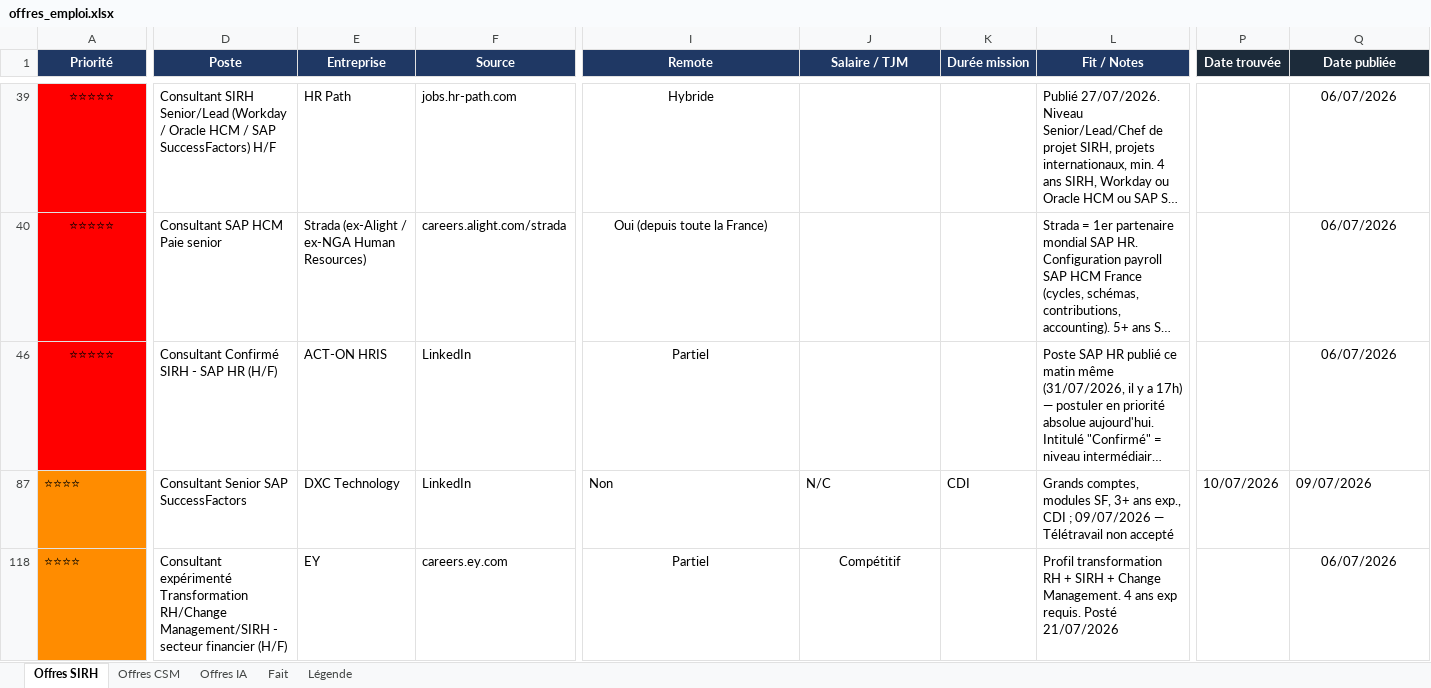
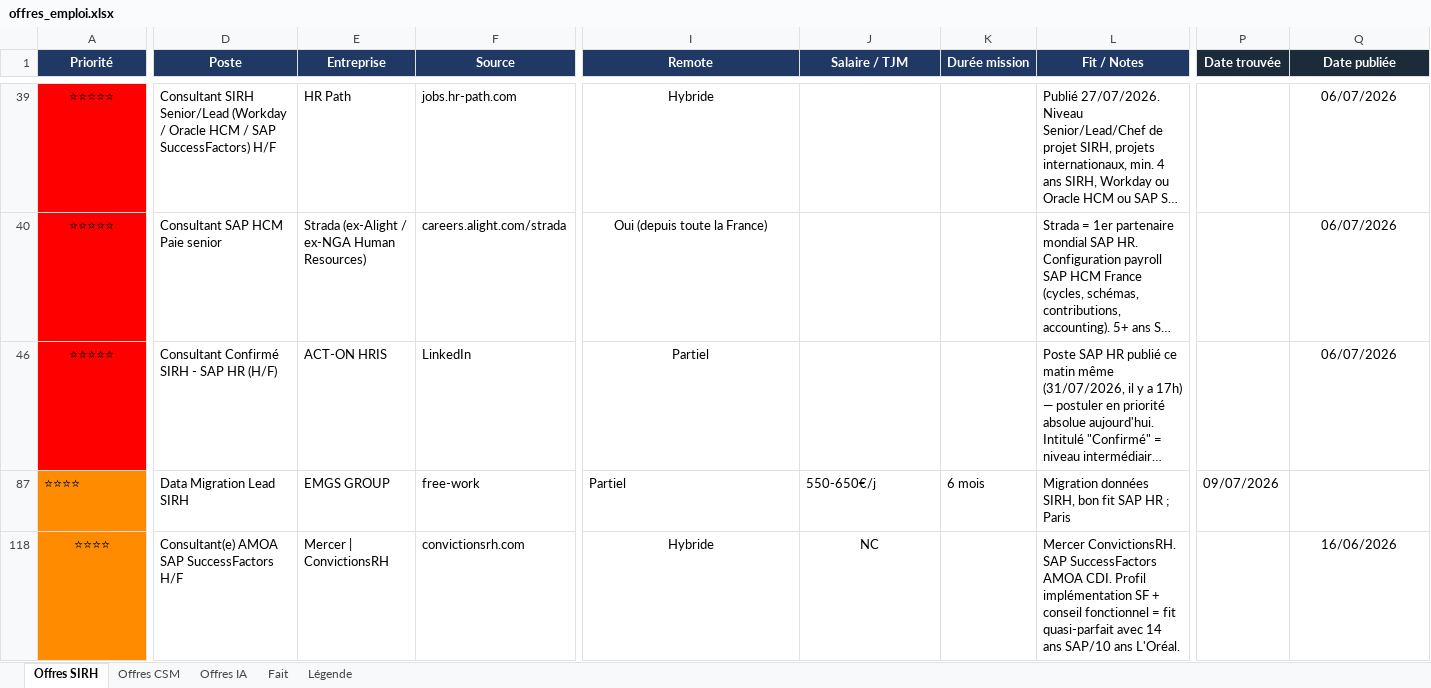
Before and after one commit to MisterZogs/recherche-taf, an Excel workbook: offres_emploi.xlsx, sheet Offres SIRH, drawn as a sheet; only a part is shown, gaps mark what is left out; long unchanged cells end in …; values as stored, in another font and other column widths than the file's, no borders; removed rows and columns are numbered as before the commit, all else as after; rows hold the shown columns only; the diff covers the shown part only; the diff names each change by its address in the sheet, - before the commit and + after, or states it on an @@ line.

```diff
--- a/offres_emploi.xlsx (sheet Offres SIRH)
+++ b/offres_emploi.xlsx (sheet Offres SIRH)
@@ row 87 unhidden: ⭐⭐⭐⭐ | Data Migration Lead SIRH | EMGS GROUP | free-work | Partiel | 550-650€/j | 6 mois | Migration données SIRH, bon fit SAP HR ; Paris | 09/07/2026 @@
-A118 alignment: left
+A118 alignment: center
-D118 (Poste): Consultant Senior SAP SuccessFactors
+D118 (Poste): Consultant(e) AMOA SAP SuccessFactors H/F
-E118 (Entreprise): DXC Technology
+E118 (Entreprise): Mercer | ConvictionsRH
-F118 (Source): LinkedIn
+F118 (Source): convictionsrh.com
-I118:J118 alignment: left
+I118:J118 alignment: center
-I118 (Remote): Non
+I118 (Remote): Hybride
-J118 (Salaire / TJM): N/C
+J118 (Salaire / TJM): NC
-K118 (Durée mission): CDI
+K118 (Durée mission): (empty)
-L118 (Fit / Notes): Grands comptes, modules SF, 3+ ans exp., CDI ; 09/07/2026 — Télétravail non accepté
+L118 (Fit / Notes): Mercer ConvictionsRH. SAP SuccessFactors AMOA CDI. Profil implémentation SF + conseil fonctionnel = fit quasi-parfait avec 14 ans SAP/10 ans L'Oréal.
-P118 (Date trouvée): 10/07/2026
+P118 (Date trouvée): (empty)
-Q118 (Date publiée): 09/07/2026
+Q118 (Date publiée): 16/06/2026
-Q118 alignment: left
+Q118 alignment: center
@@ row 118 hidden: ⭐⭐⭐⭐ | Consultant expérimenté Transformation RH/Change Management/SIRH - secteur financier (H/F) | EY | careers.ey.com | Partiel | Compétitif |  | Profil transformation RH + SIRH + Change Management. 4 ans exp requis. Posté 21/07/2026 |  | 06/07/2026 @@
```
Also changed, not shown: 42 hidden or unhidden rows, 70 edited cells and cell formats elsewhere in this sheet, sheet Offres CSM, sheet Offres IA, hidden cells.
